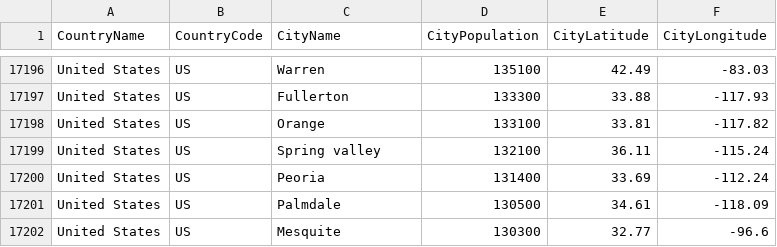
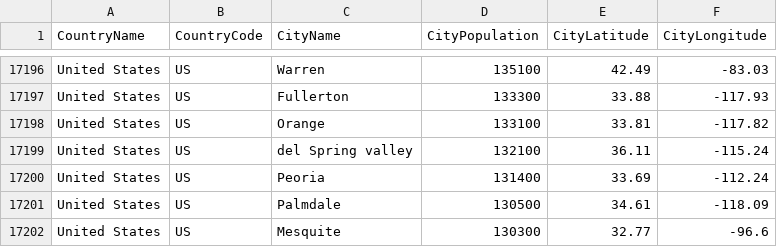
Before and after one commit to nonevision/airway-ai-project, a CSV file: src/main/resources/city-population.csv, drawn as a sheet; only a part is shown, gaps mark what is left out; the diff covers the shown part only.

```diff
--- a/src/main/resources/city-population.csv
+++ b/src/main/resources/city-population.csv
@@ -17198,3 +17198,3 @@ United States,US,Fullerton,133300,33.88,-117.93
 United States,US,Orange,133100,33.81,-117.82
-United States,US,Spring valley,132100,36.11,-115.24
+United States,US,del Spring valley,132100,36.11,-115.24
 United States,US,Peoria,131400,33.69,-112.24
```
Also changed, not shown: 5 edited cells elsewhere in this file, 3 other files.
